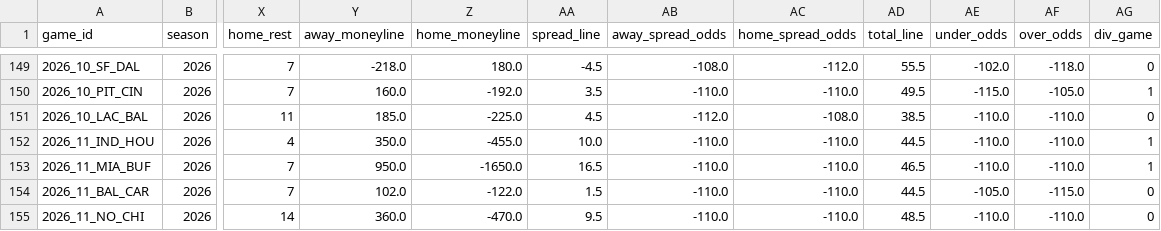
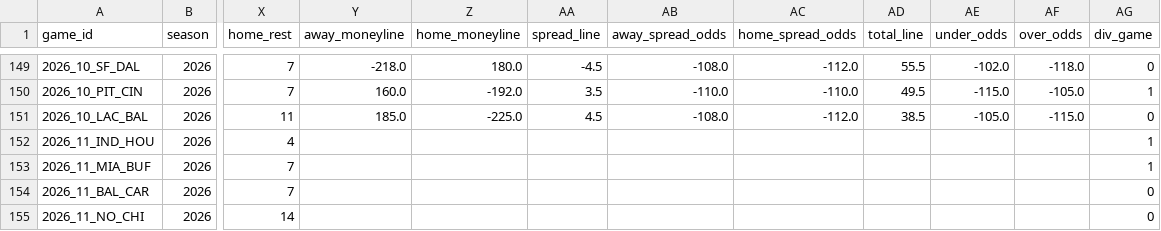
Before and after one commit to turernt/nfl-ai-predictor, a CSV file: data/schedules.csv, drawn as a sheet; only a part is shown, gaps mark what is left out; the diff covers the shown part only; the diff names each change by its address in the sheet, - before the commit and + after, or states it on an @@ line.

```diff
--- a/data/schedules.csv
+++ b/data/schedules.csv
-AB151 (away_spread_odds): -112.0
+AB151 (away_spread_odds): -108.0
-AC151 (home_spread_odds): -108.0
+AC151 (home_spread_odds): -112.0
-AE151 (under_odds): -110.0
+AE151 (under_odds): -105.0
-AF151 (over_odds): -110.0
+AF151 (over_odds): -115.0
-Y152 (away_moneyline): 350.0
+Y152 (away_moneyline): (empty)
-Z152 (home_moneyline): -455.0
+Z152 (home_moneyline): (empty)
-AA152 (spread_line): 10.0
+AA152 (spread_line): (empty)
-AB152:AB155 (away_spread_odds): -110.0
+AB152:AB155 (away_spread_odds): (empty)
-AC152:AC155 (home_spread_odds): -110.0
+AC152:AC155 (home_spread_odds): (empty)
-AD152 (total_line): 44.5
+AD152 (total_line): (empty)
-AE152:AE153 (under_odds): -110.0
+AE152:AE153 (under_odds): (empty)
-AF152:AF153 (over_odds): -110.0
+AF152:AF153 (over_odds): (empty)
-Y153 (away_moneyline): 950.0
+Y153 (away_moneyline): (empty)
-Z153 (home_moneyline): -1650.0
+Z153 (home_moneyline): (empty)
-AA153 (spread_line): 16.5
+AA153 (spread_line): (empty)
-AD153 (total_line): 46.5
+AD153 (total_line): (empty)
-Y154 (away_moneyline): 102.0
+Y154 (away_moneyline): (empty)
-Z154 (home_moneyline): -122.0
+Z154 (home_moneyline): (empty)
-AA154 (spread_line): 1.5
+AA154 (spread_line): (empty)
-AD154 (total_line): 44.5
+AD154 (total_line): (empty)
-AE154 (under_odds): -105.0
+AE154 (under_odds): (empty)
-AF154 (over_odds): -115.0
+AF154 (over_odds): (empty)
-Y155 (away_moneyline): 360.0
+Y155 (away_moneyline): (empty)
-Z155 (home_moneyline): -470.0
+Z155 (home_moneyline): (empty)
-AA155 (spread_line): 9.5
+AA155 (spread_line): (empty)
-AD155 (total_line): 48.5
+AD155 (total_line): (empty)
-AE155 (under_odds): -110.0
+AE155 (under_odds): (empty)
-AF155 (over_odds): -110.0
+AF155 (over_odds): (empty)
```
Also changed, not shown: 86 edited cells elsewhere in this file, data/team_elos.csv, 10 other files.
